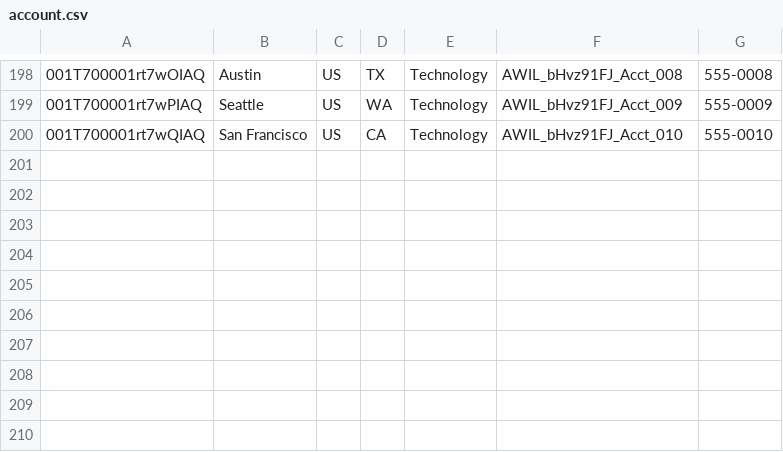
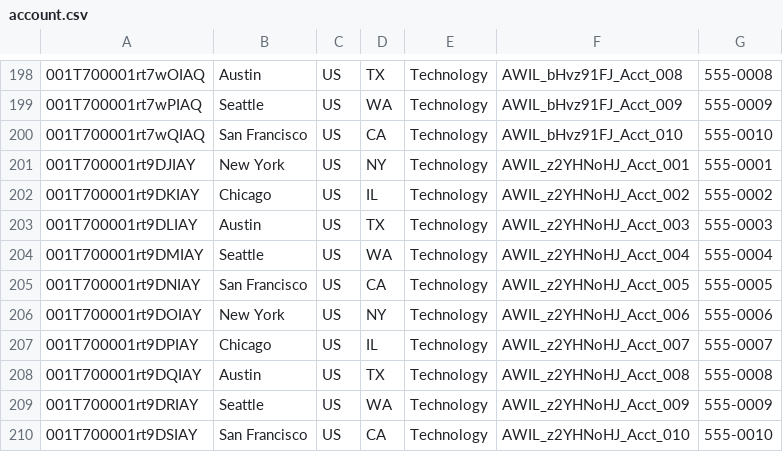
Before and after one commit to saalibilli/GHTestRepoLarge01, a CSV file: dataset/account.csv, drawn as a sheet; only a part is shown, gaps mark what is left out; the diff names each change by its address in the sheet, - before the commit and + after, or states it on an @@ line.

```diff
--- a/dataset/account.csv
+++ b/dataset/account.csv
+row 201: 001T700001rt9DJIAY | New York | US | NY | Technology | AWIL_z2YHNoHJ_Acct_001 | 555-0001
+row 202: 001T700001rt9DKIAY | Chicago | US | IL | Technology | AWIL_z2YHNoHJ_Acct_002 | 555-0002
+row 203: 001T700001rt9DLIAY | Austin | US | TX | Technology | AWIL_z2YHNoHJ_Acct_003 | 555-0003
+row 204: 001T700001rt9DMIAY | Seattle | US | WA | Technology | AWIL_z2YHNoHJ_Acct_004 | 555-0004
+row 205: 001T700001rt9DNIAY | San Francisco | US | CA | Technology | AWIL_z2YHNoHJ_Acct_005 | 555-0005
+row 206: 001T700001rt9DOIAY | New York | US | NY | Technology | AWIL_z2YHNoHJ_Acct_006 | 555-0006
+row 207: 001T700001rt9DPIAY | Chicago | US | IL | Technology | AWIL_z2YHNoHJ_Acct_007 | 555-0007
+row 208: 001T700001rt9DQIAY | Austin | US | TX | Technology | AWIL_z2YHNoHJ_Acct_008 | 555-0008
+row 209: 001T700001rt9DRIAY | Seattle | US | WA | Technology | AWIL_z2YHNoHJ_Acct_009 | 555-0009
+row 210: 001T700001rt9DSIAY | San Francisco | US | CA | Technology | AWIL_z2YHNoHJ_Acct_010 | 555-0010
```
Also changed, not shown: dataset/contact.csv, dataset/opportunity.csv, 11 other files.
